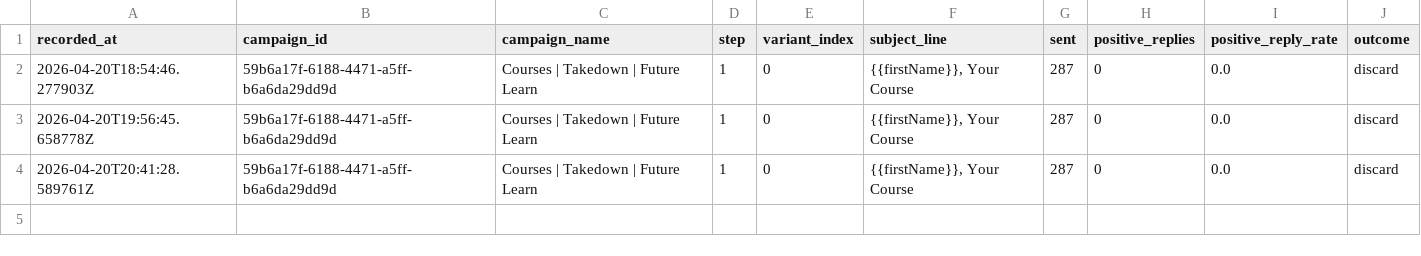
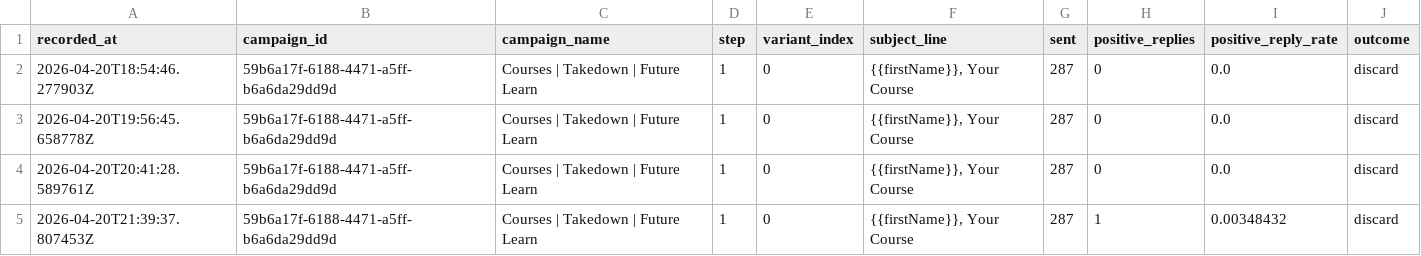
Before and after one commit to markyl101/omega_cold_email_subject, a CSV file: cold_email_subject_line_research/subject_test_results.csv, drawn as a sheet.

```diff
--- a/cold_email_subject_line_research/subject_test_results.csv
+++ b/cold_email_subject_line_research/subject_test_results.csv
@@ -4 +4,2 @@ recorded_at,campaign_id,campaign_name,step,variant_index,subject_line,sent,posit
 2026-04-20T20:41:28.589761Z,59b6a17f-6188-4471-a5ff-b6a6da29dd9d,Courses | Takedown | Future Learn,1,0,"{{firstName}}, Your Course",287,0,0.0,discard
+2026-04-20T21:39:37.807453Z,59b6a17f-6188-4471-a5ff-b6a6da29dd9d,Courses | Takedown | Future Learn,1,0,"{{firstName}}, Your Course",287,1,0.00348432,discard
```
